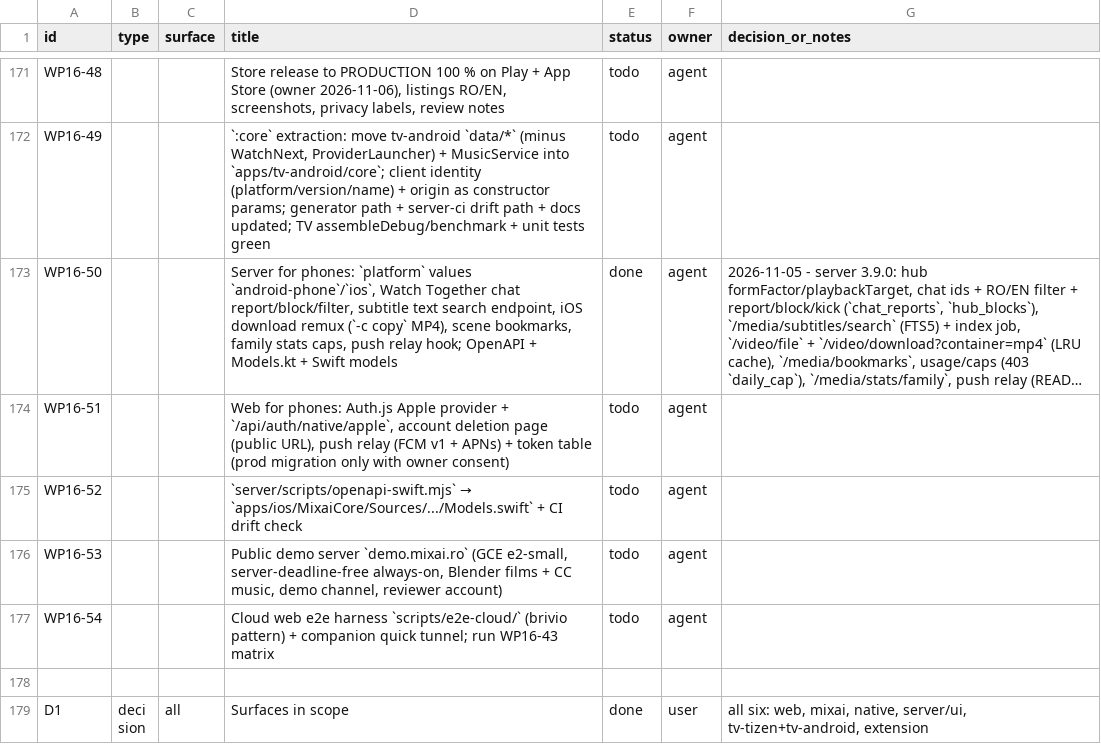
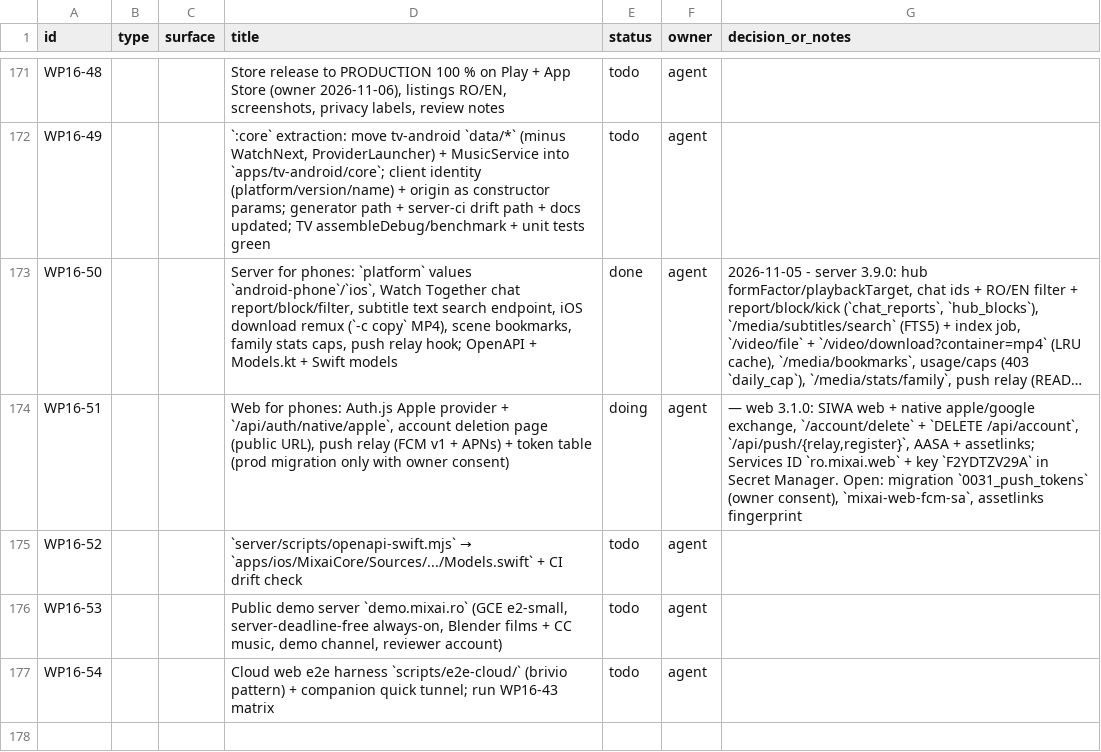
Before and after one commit to dragoscv/mmo, a CSV file: docs/mixai-design-tracker.csv, drawn as a sheet; only a part is shown, gaps mark what is left out; the shorter side is filled out with more unchanged rows; long unchanged cells end in …; the diff names each change by its address in the sheet, - before the commit and + after, or states it on an @@ line.

Commit message:
feat(web): sign in with apple, native token exchange, account deletion, push relay (3.1.0)
Agent-Session: term-70756
Agent-Purpose: WP16-51 web for phones

```diff
--- a/docs/mixai-design-tracker.csv
+++ b/docs/mixai-design-tracker.csv
-E174 (status): todo
+E174 (status): doing
-G174 (decision_or_notes): (empty)
+G174 (decision_or_notes): — web 3.1.0: SIWA web + native apple/google exchange, `/account/delete` + `DELETE /api/account`, `/api/push/{relay,register}`, AASA + assetlinks; Services ID `ro.mixai.web` + key `F2YDTZV29A` in Secret Manager. Open: migration `0031_push_tokens` (owner consent), `mixai-web-fcm-sa`, assetlinks fingerprint
```
Also changed, not shown: 43 other files.
